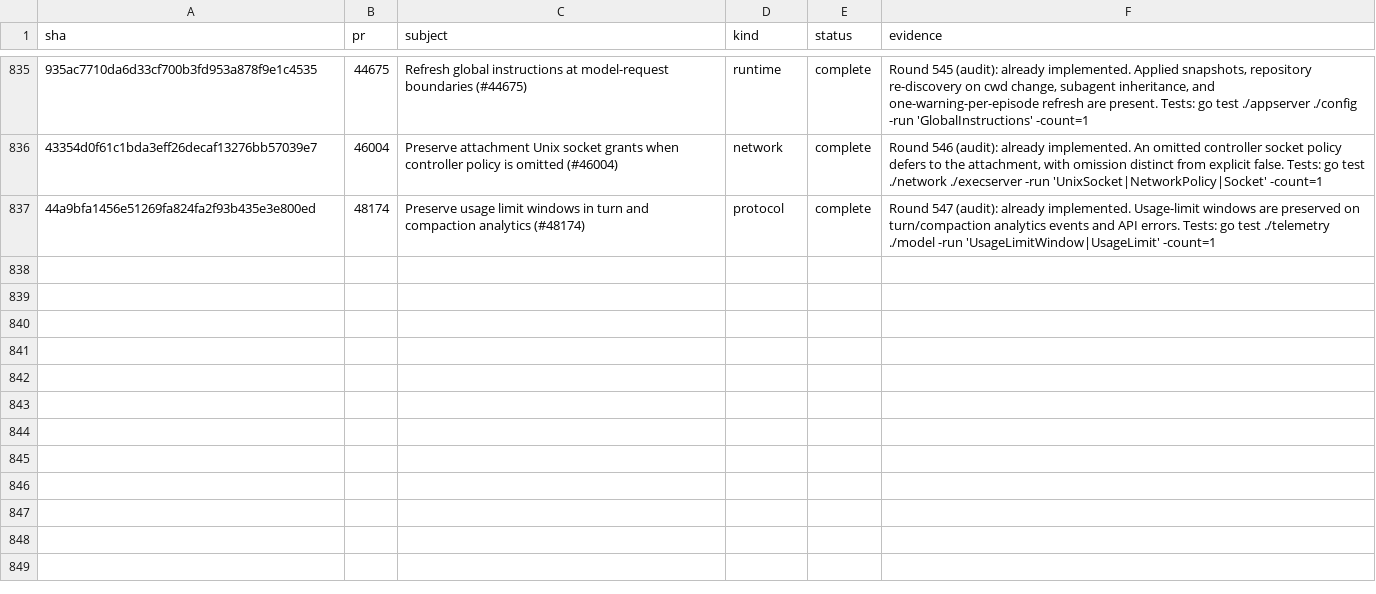
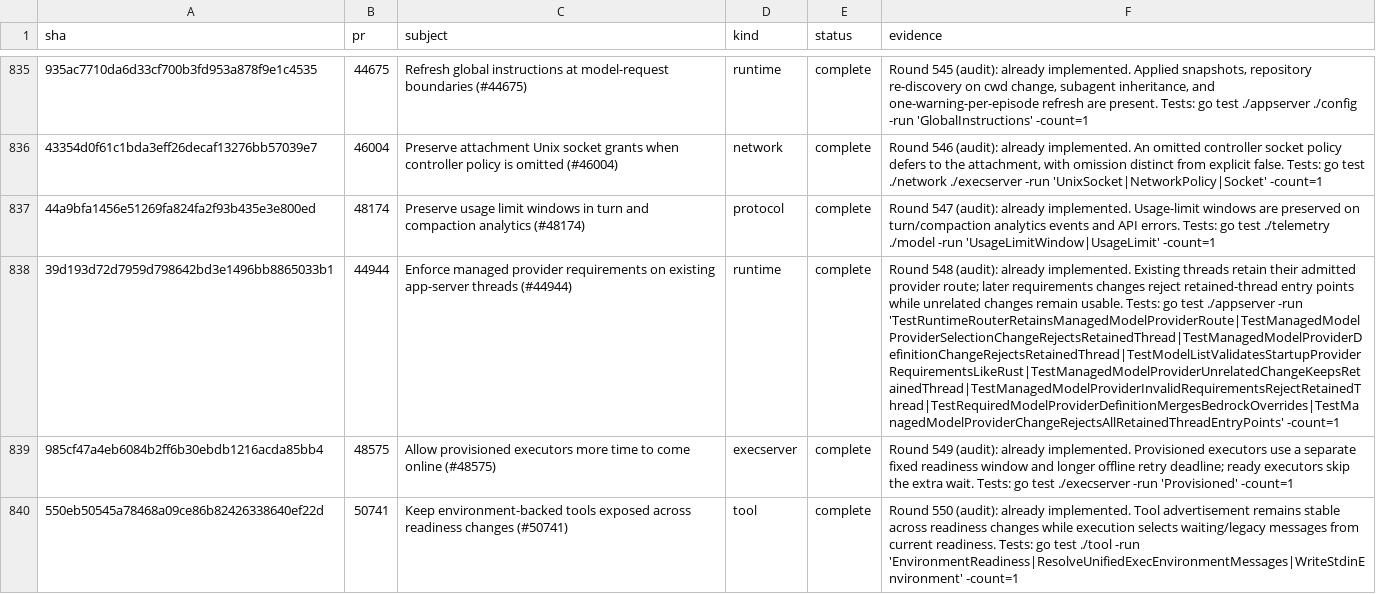
Before and after one commit to jacks001314/codex_go, a TSV file: update/r90_commit_ledger_2026_10_16.tsv, drawn as a sheet; only a part is shown, gaps mark what is left out; the diff names each change by its address in the sheet, - before the commit and + after, or states it on an @@ line.

Commit message:
Audit managed providers, executor startup, readiness tools
Certify #44944, #48575, and #50741 with focused Go regressions.

```diff
--- a/update/r90_commit_ledger_2026_10_16.tsv
+++ b/update/r90_commit_ledger_2026_10_16.tsv
+row 838: 39d193d72d7959d798642bd3e1496bb8865033b1 | 44944 | Enforce managed provider requirements on existing app-server threads (#44944) | runtime | complete | Round 548 (audit): already implemented. Existing threads retain their admitted provider route; later requirements changes reject retained-thread entry points while unrelated changes remain usable. Tests: go test ./appserver -run 'TestRuntimeRouterRetainsManagedModelProviderRoute|TestManagedModelProviderSelectionChangeRejectsRetainedThread|TestManagedModelProviderDefinitionChangeRejectsRetainedThread|TestModelListValidatesStartupProviderRequirementsLikeRust|TestManagedModelProviderUnrelatedChangeKeepsRetainedThread|TestManagedModelProviderInvalidRequirementsRejectRetainedThread|TestRequiredModelProviderDefinitionMergesBedrockOverrides|TestManagedModelProviderChangeRejectsAllRetainedThreadEntryPoints' -count=1
+row 839: 985cf47a4eb6084b2ff6b30ebdb1216acda85bb4 | 48575 | Allow provisioned executors more time to come online (#48575) | execserver | complete | Round 549 (audit): already implemented. Provisioned executors use a separate fixed readiness window and longer offline retry deadline; ready executors skip the extra wait. Tests: go test ./execserver -run 'Provisioned' -count=1
+row 840: 550eb50545a78468a09ce86b82426338640ef22d | 50741 | Keep environment-backed tools exposed across readiness changes (#50741) | tool | complete | Round 550 (audit): already implemented. Tool advertisement remains stable across readiness changes while execution selects waiting/legacy messages from current readiness. Tests: go test ./tool -run 'EnvironmentReadiness|ResolveUnifiedExecEnvironmentMessages|WriteStdinEnvironment' -count=1
```
Also changed, not shown: 3 other files.
